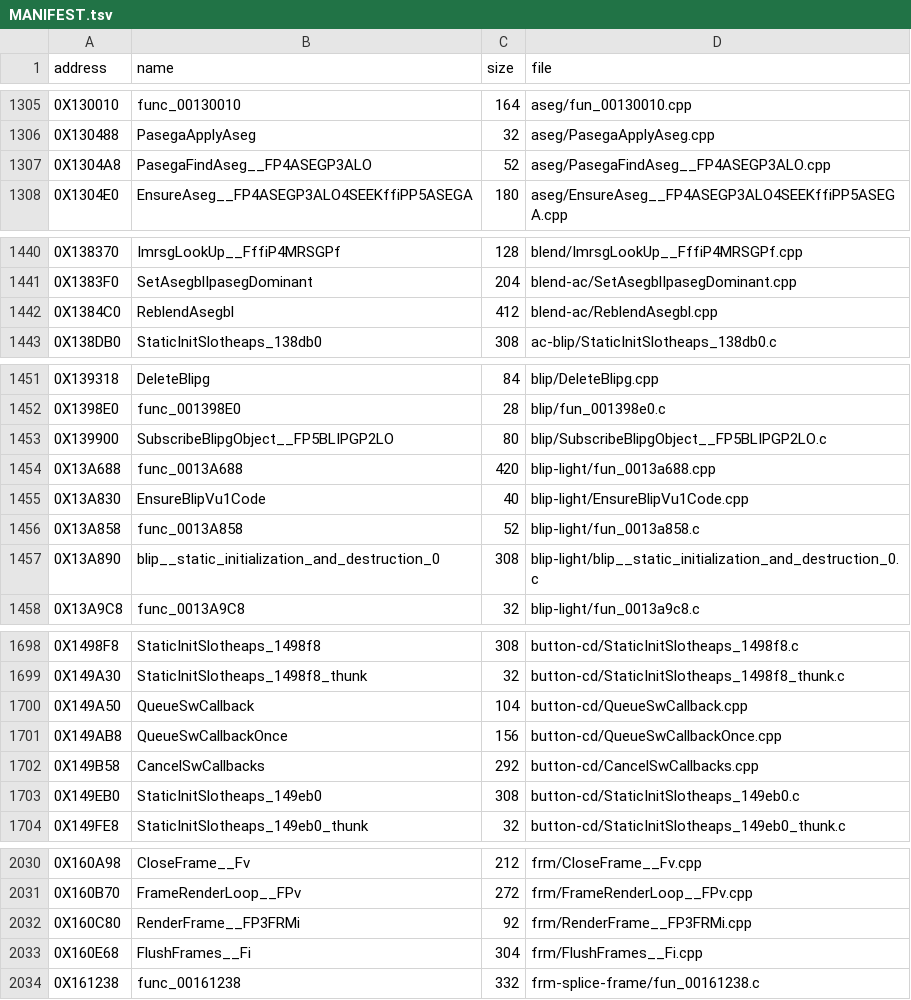
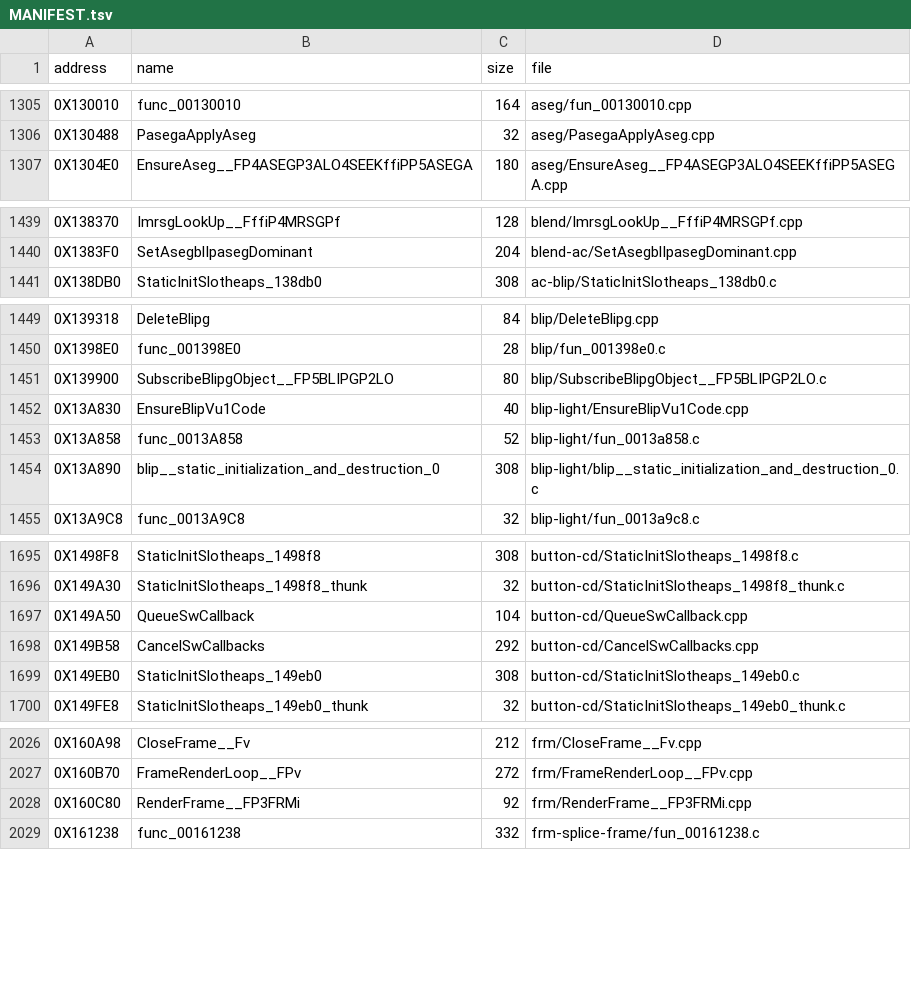
Before and after one commit to Blightwidow/rogue-byte, a TSV file: src/MANIFEST.tsv, drawn as a sheet; only a part is shown, gaps mark what is left out; the diff covers the shown part only.

Commit message:
feat(us): return 11 matched functions with volatile on plain data to assembly
record.py flags volatile on ordinary data (AGENTS.md). These 11
matched functions used it (frame fillers, reserved fields, volatile
casts) and are built from the original assembly again. Sources are
archived in the git-ignored data/matching/asm-archive/.

Matched functions: 5,068 to 5,057 of 6,757.

Verified: make elf prints "PASS: reconstructed image matches
retail"; make pal checked the matched US functions against PAL.

```diff
--- a/src/MANIFEST.tsv
+++ b/src/MANIFEST.tsv
@@ -1306,3 +1306,2 @@ address	name	size	file
 0X130488	PasegaApplyAseg	32	aseg/PasegaApplyAseg.cpp
-0X1304A8	PasegaFindAseg__FP4ASEGP3ALO	52	aseg/PasegaFindAseg__FP4ASEGP3ALO.cpp
 0X1304E0	EnsureAseg__FP4ASEGP3ALO4SEEKffiPP5ASEGA	180	aseg/EnsureAseg__FP4ASEGP3ALO4SEEKffiPP5ASEGA.cpp
@@ -1441,3 +1440,2 @@ address	name	size	file
 0X1383F0	SetAsegblIpasegDominant	204	blend-ac/SetAsegblIpasegDominant.cpp
-0X1384C0	ReblendAsegbl	412	blend-ac/ReblendAsegbl.cpp
 0X138DB0	StaticInitSlotheaps_138db0	308	ac-blip/StaticInitSlotheaps_138db0.c
@@ -1453,3 +1451,2 @@ address	name	size	file
 0X139900	SubscribeBlipgObject__FP5BLIPGP2LO	80	blip/SubscribeBlipgObject__FP5BLIPGP2LO.c
-0X13A688	func_0013A688	420	blip-light/fun_0013a688.cpp
 0X13A830	EnsureBlipVu1Code	40	blip-light/EnsureBlipVu1Code.cpp
@@ -1700,3 +1697,2 @@ address	name	size	file
 0X149A50	QueueSwCallback	104	button-cd/QueueSwCallback.cpp
-0X149AB8	QueueSwCallbackOnce	156	button-cd/QueueSwCallbackOnce.cpp
 0X149B58	CancelSwCallbacks	292	button-cd/CancelSwCallbacks.cpp
@@ -2032,3 +2028,2 @@ address	name	size	file
 0X160C80	RenderFrame__FP3FRMi	92	frm/RenderFrame__FP3FRMi.cpp
-0X160E68	FlushFrames__Fi	304	frm/FlushFrames__Fi.cpp
 0X161238	func_00161238	332	frm-splice-frame/fun_00161238.c
```
Also changed, not shown: 6 removed rows elsewhere in this file, config/eu/addresses.tsv, config/eu/c_status.tsv, 12 other files.
